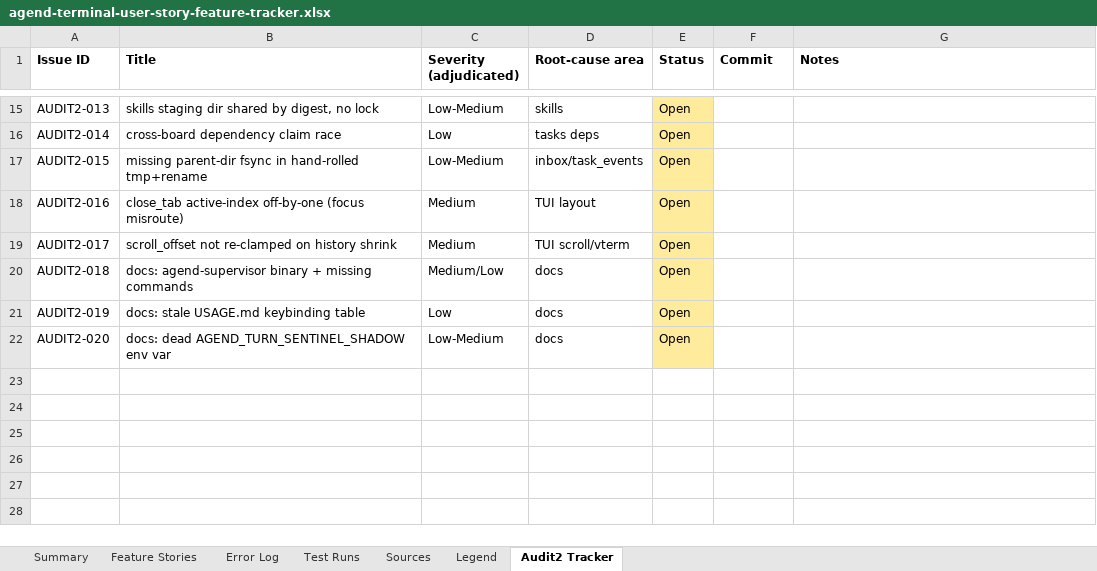
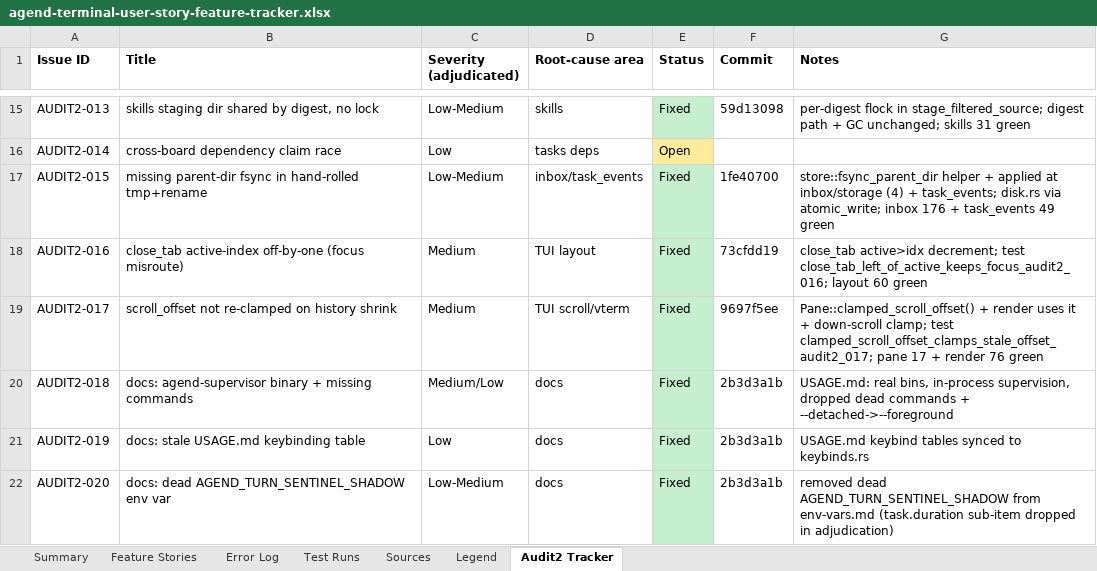
Before and after one commit to suzuke/agend-terminal, an Excel workbook: docs/audit/agend-terminal-user-story-feature-tracker.xlsx, sheet Audit2 Tracker, drawn as a sheet; only a part is shown, gaps mark what is left out; values as stored, in another font and other column widths than the file's, no borders; the diff covers the shown part only; the diff names each change by its address in the sheet, - before the commit and + after, or states it on an @@ line.

```diff
--- a/docs/audit/agend-terminal-user-story-feature-tracker.xlsx (sheet Audit2 Tracker)
+++ b/docs/audit/agend-terminal-user-story-feature-tracker.xlsx (sheet Audit2 Tracker)
-E15 (Status): Open
+E15 (Status): Fixed
-E15 fill: #FFEB9C
+E15 fill: #C6EFCE
-F15 (Commit): (empty)
+F15 (Commit): 59d13098
-G15 (Notes): (empty)
+G15 (Notes): per-digest flock in stage_filtered_source; digest path + GC unchanged; skills 31 green
-E17:E22 (Status): Open
+E17:E22 (Status): Fixed
-E17:E22 fill: #FFEB9C
+E17:E22 fill: #C6EFCE
-F17 (Commit): (empty)
+F17 (Commit): 1fe40700
-G17 (Notes): (empty)
+G17 (Notes): store::fsync_parent_dir helper + applied at inbox/storage (4) + task_events; disk.rs via atomic_write; inbox 176 + task_events 49 green
-F18 (Commit): (empty)
+F18 (Commit): 73cfdd19
-G18 (Notes): (empty)
+G18 (Notes): close_tab active>idx decrement; test close_tab_left_of_active_keeps_focus_audit2_016; layout 60 green
-F19 (Commit): (empty)
+F19 (Commit): 9697f5ee
-G19 (Notes): (empty)
+G19 (Notes): Pane::clamped_scroll_offset() + render uses it + down-scroll clamp; test clamped_scroll_offset_clamps_stale_offset_audit2_017; pane 17 + render 76 green
-F20:F22 (Commit): (empty)
+F20:F22 (Commit): 2b3d3a1b
-G20 (Notes): (empty)
+G20 (Notes): USAGE.md: real bins, in-process supervision, dropped dead commands + --detached->--foreground
-G21 (Notes): (empty)
+G21 (Notes): USAGE.md keybind tables synced to keybinds.rs
-G22 (Notes): (empty)
+G22 (Notes): removed dead AGEND_TURN_SENTINEL_SHADOW from env-vars.md (task.duration sub-item dropped in adjudication)
```
Also changed, not shown: 31 edited cells and cell formats elsewhere in this sheet, 2 other files.
